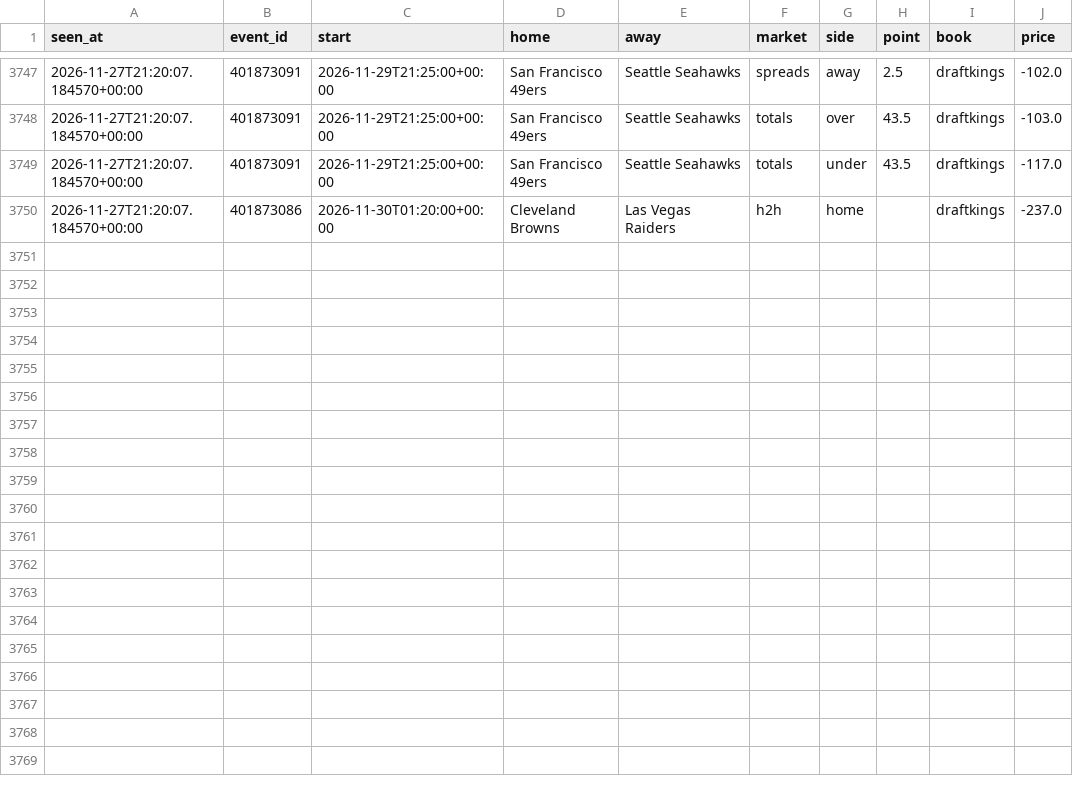
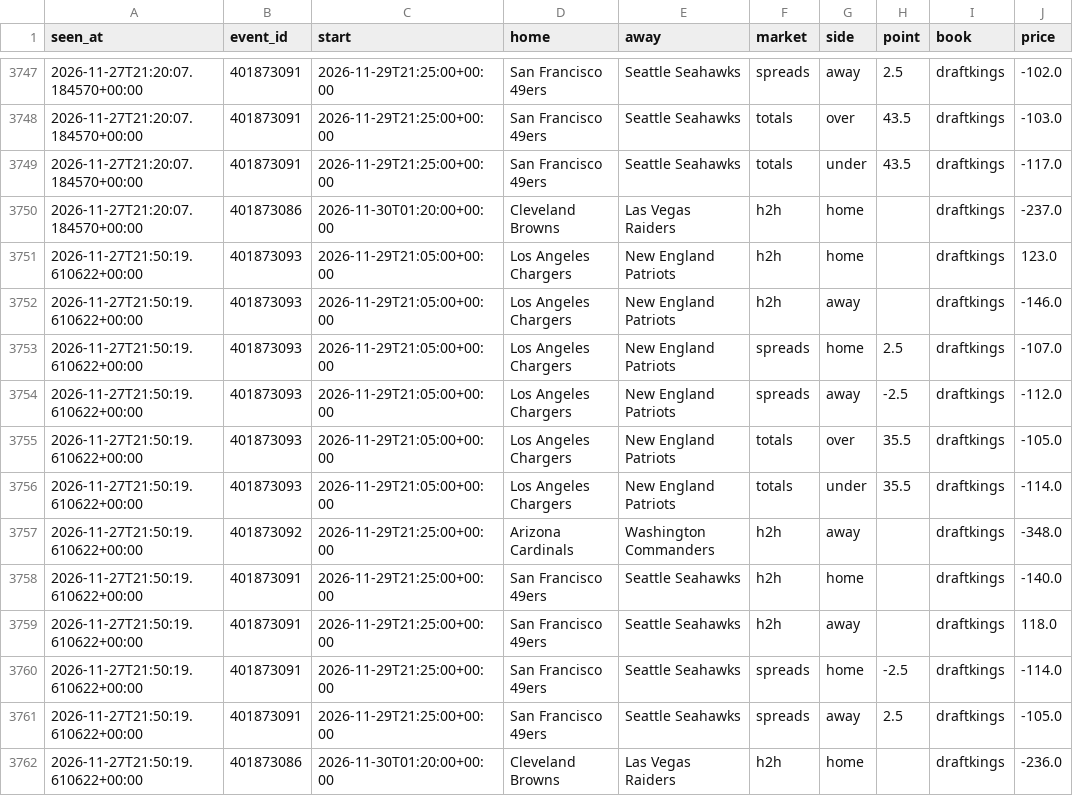
Before and after one commit to tdrey10/sports, a CSV file: data/odds/nfl/2026-11.csv, drawn as a sheet; only a part is shown, gaps mark what is left out.

```diff
--- a/data/odds/nfl/2026-11.csv
+++ b/data/odds/nfl/2026-11.csv
@@ -3750 +3750,13 @@ seen_at,event_id,start,home,away,market,side,point,book,price
 2026-11-27T21:20:07.184570+00:00,401873086,2026-11-30T01:20:00+00:00,Cleveland Browns,Las Vegas Raiders,h2h,home,,draftkings,-237.0
+2026-11-27T21:50:19.610622+00:00,401873093,2026-11-29T21:05:00+00:00,Los Angeles Chargers,New England Patriots,h2h,home,,draftkings,123.0
+2026-11-27T21:50:19.610622+00:00,401873093,2026-11-29T21:05:00+00:00,Los Angeles Chargers,New England Patriots,h2h,away,,draftkings,-146.0
+2026-11-27T21:50:19.610622+00:00,401873093,2026-11-29T21:05:00+00:00,Los Angeles Chargers,New England Patriots,spreads,home,2.5,draftkings,-107.0
+2026-11-27T21:50:19.610622+00:00,401873093,2026-11-29T21:05:00+00:00,Los Angeles Chargers,New England Patriots,spreads,away,-2.5,draftkings,-112.0
+2026-11-27T21:50:19.610622+00:00,401873093,2026-11-29T21:05:00+00:00,Los Angeles Chargers,New England Patriots,totals,over,35.5,draftkings,-105.0
+2026-11-27T21:50:19.610622+00:00,401873093,2026-11-29T21:05:00+00:00,Los Angeles Chargers,New England Patriots,totals,under,35.5,draftkings,-114.0
+2026-11-27T21:50:19.610622+00:00,401873092,2026-11-29T21:25:00+00:00,Arizona Cardinals,Washington Commanders,h2h,away,,draftkings,-348.0
+2026-11-27T21:50:19.610622+00:00,401873091,2026-11-29T21:25:00+00:00,San Francisco 49ers,Seattle Seahawks,h2h,home,,draftkings,-140.0
+2026-11-27T21:50:19.610622+00:00,401873091,2026-11-29T21:25:00+00:00,San Francisco 49ers,Seattle Seahawks,h2h,away,,draftkings,118.0
+2026-11-27T21:50:19.610622+00:00,401873091,2026-11-29T21:25:00+00:00,San Francisco 49ers,Seattle Seahawks,spreads,home,-2.5,draftkings,-114.0
+2026-11-27T21:50:19.610622+00:00,401873091,2026-11-29T21:25:00+00:00,San Francisco 49ers,Seattle Seahawks,spreads,away,2.5,draftkings,-105.0
+2026-11-27T21:50:19.610622+00:00,401873086,2026-11-30T01:20:00+00:00,Cleveland Browns,Las Vegas Raiders,h2h,home,,draftkings,-236.0
```
Also changed, not shown: data/injuries/nfl/2026-11.csv, data/injuries/nhl/2026-11.csv, 19 other files.
